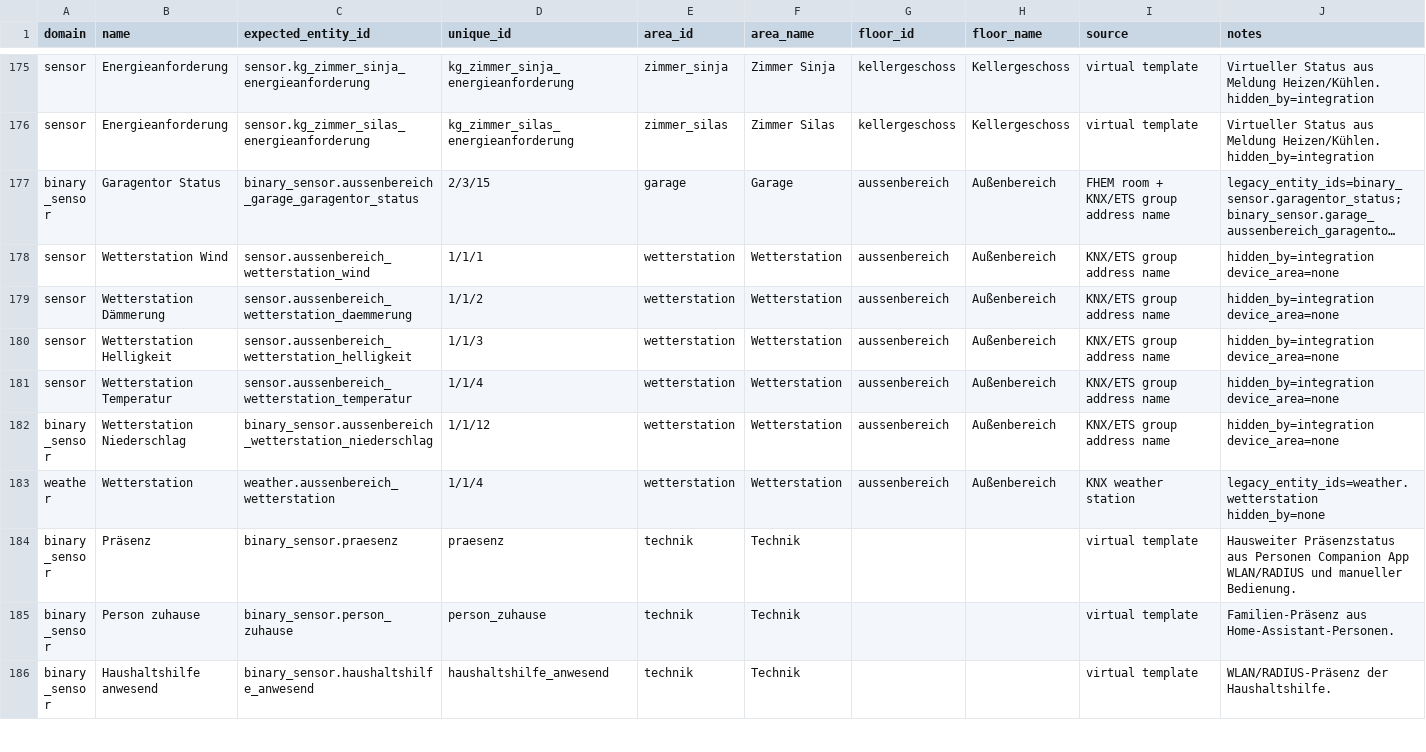
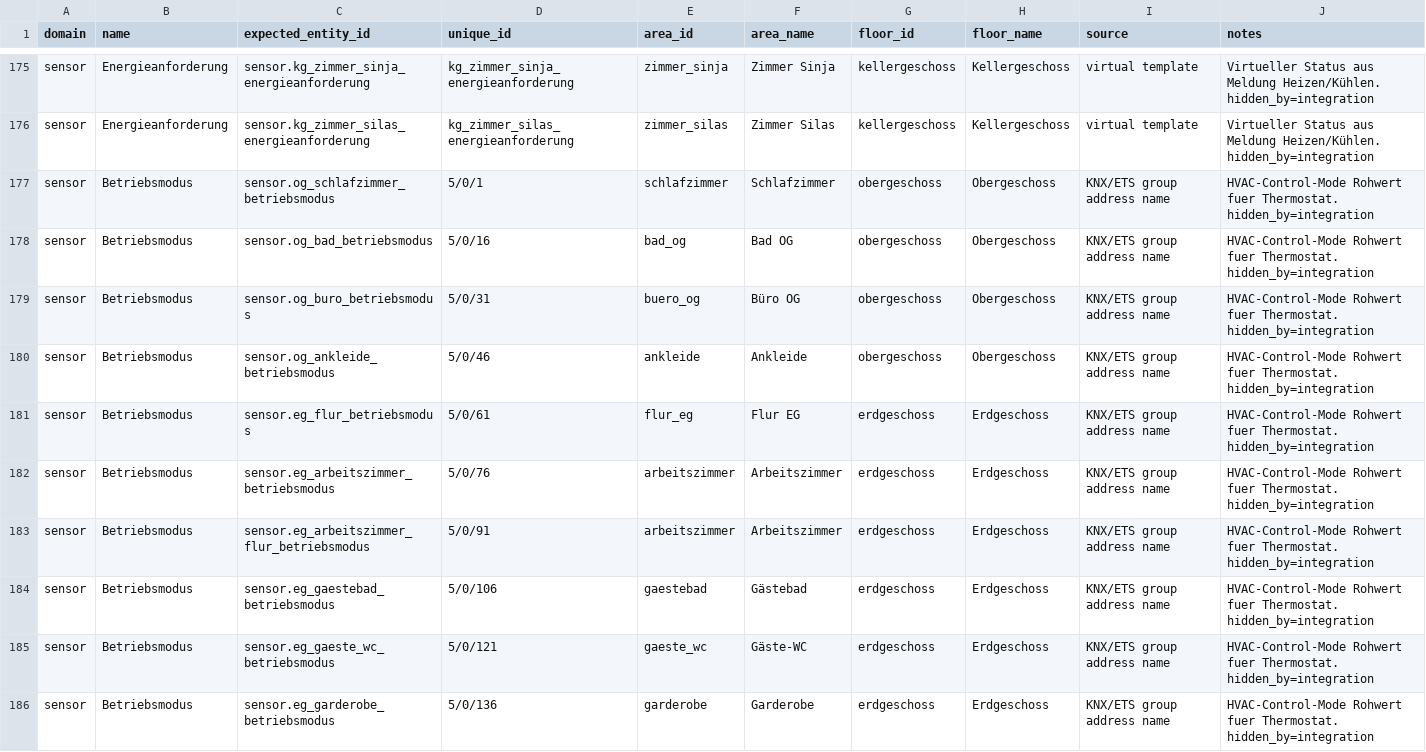
Before and after one commit to Yazracor/Home-Assistant-Config, a CSV file: area_assignments.csv, drawn as a sheet; only a part is shown, gaps mark what is left out; the shorter side is filled out with more unchanged rows; long unchanged cells end in …; the diff covers the shown part only.

Commit message:
und den rest versteckt.

```diff
--- a/area_assignments.csv
+++ b/area_assignments.csv
@@ -176 +176,11 @@ sensor,Energieanforderung,sensor.kg_zimmer_sinja_energieanforderung,kg_zimmer_si
 sensor,Energieanforderung,sensor.kg_zimmer_silas_energieanforderung,kg_zimmer_silas_energieanforderung,zimmer_silas,Zimmer Silas,kellergeschoss,Kellergeschoss,virtual template,Virtueller Status aus Meldung Heizen/Kühlen. hidden_by=integration
+sensor,Betriebsmodus,sensor.og_schlafzimmer_betriebsmodus,5/0/1,schlafzimmer,Schlafzimmer,obergeschoss,Obergeschoss,KNX/ETS group address name,HVAC-Control-Mode Rohwert fuer Thermostat. hidden_by=integration
+sensor,Betriebsmodus,sensor.og_bad_betriebsmodus,5/0/16,bad_og,Bad OG,obergeschoss,Obergeschoss,KNX/ETS group address name,HVAC-Control-Mode Rohwert fuer Thermostat. hidden_by=integration
+sensor,Betriebsmodus,sensor.og_buro_betriebsmodus,5/0/31,buero_og,Büro OG,obergeschoss,Obergeschoss,KNX/ETS group address name,HVAC-Control-Mode Rohwert fuer Thermostat. hidden_by=integration
+sensor,Betriebsmodus,sensor.og_ankleide_betriebsmodus,5/0/46,ankleide,Ankleide,obergeschoss,Obergeschoss,KNX/ETS group address name,HVAC-Control-Mode Rohwert fuer Thermostat. hidden_by=integration
+sensor,Betriebsmodus,sensor.eg_flur_betriebsmodus,5/0/61,flur_eg,Flur EG,erdgeschoss,Erdgeschoss,KNX/ETS group address name,HVAC-Control-Mode Rohwert fuer Thermostat. hidden_by=integration
+sensor,Betriebsmodus,sensor.eg_arbeitszimmer_betriebsmodus,5/0/76,arbeitszimmer,Arbeitszimmer,erdgeschoss,Erdgeschoss,KNX/ETS group address name,HVAC-Control-Mode Rohwert fuer Thermostat. hidden_by=integration
+sensor,Betriebsmodus,sensor.eg_arbeitszimmer_flur_betriebsmodus,5/0/91,arbeitszimmer,Arbeitszimmer,erdgeschoss,Erdgeschoss,KNX/ETS group address name,HVAC-Control-Mode Rohwert fuer Thermostat. hidden_by=integration
+sensor,Betriebsmodus,sensor.eg_gaestebad_betriebsmodus,5/0/106,gaestebad,Gästebad,erdgeschoss,Erdgeschoss,KNX/ETS group address name,HVAC-Control-Mode Rohwert fuer Thermostat. hidden_by=integration
+sensor,Betriebsmodus,sensor.eg_gaeste_wc_betriebsmodus,5/0/121,gaeste_wc,Gäste-WC,erdgeschoss,Erdgeschoss,KNX/ETS group address name,HVAC-Control-Mode Rohwert fuer Thermostat. hidden_by=integration
+sensor,Betriebsmodus,sensor.eg_garderobe_betriebsmodus,5/0/136,garderobe,Garderobe,erdgeschoss,Erdgeschoss,KNX/ETS group address name,HVAC-Control-Mode Rohwert fuer Thermostat. hidden_by=integration
```
Also changed, not shown: 9 added rows elsewhere in this file.
